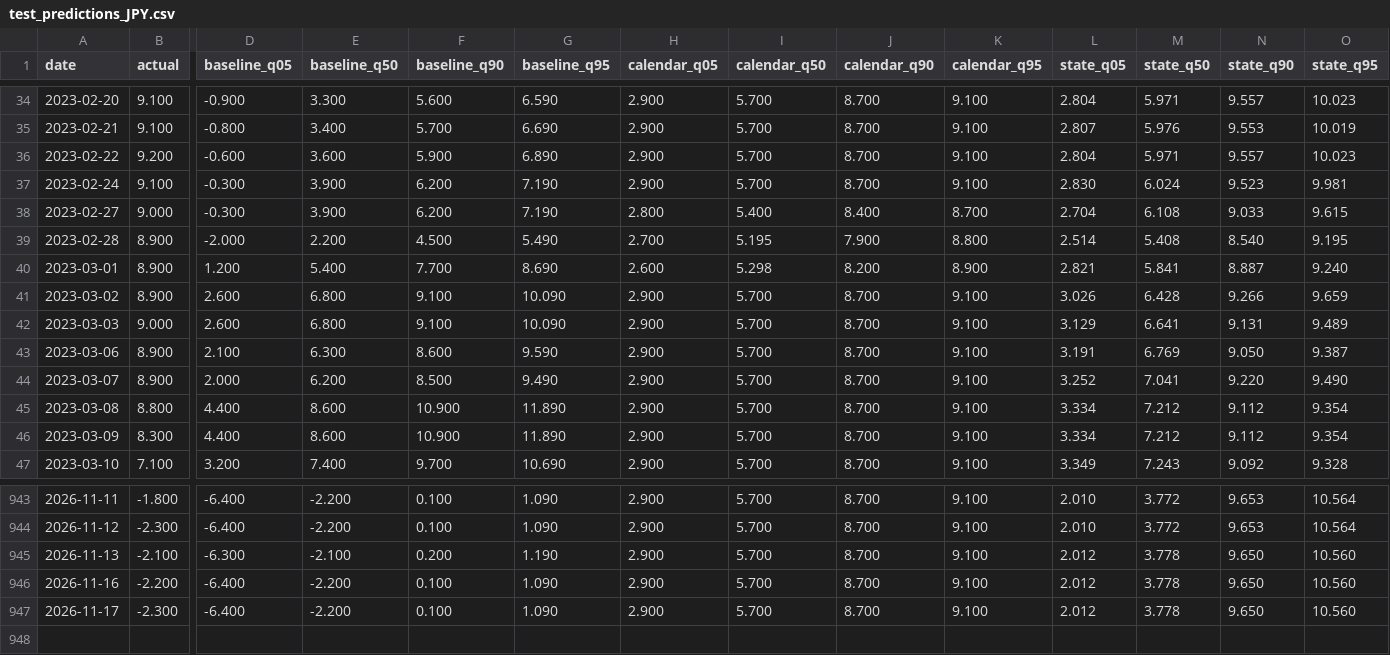
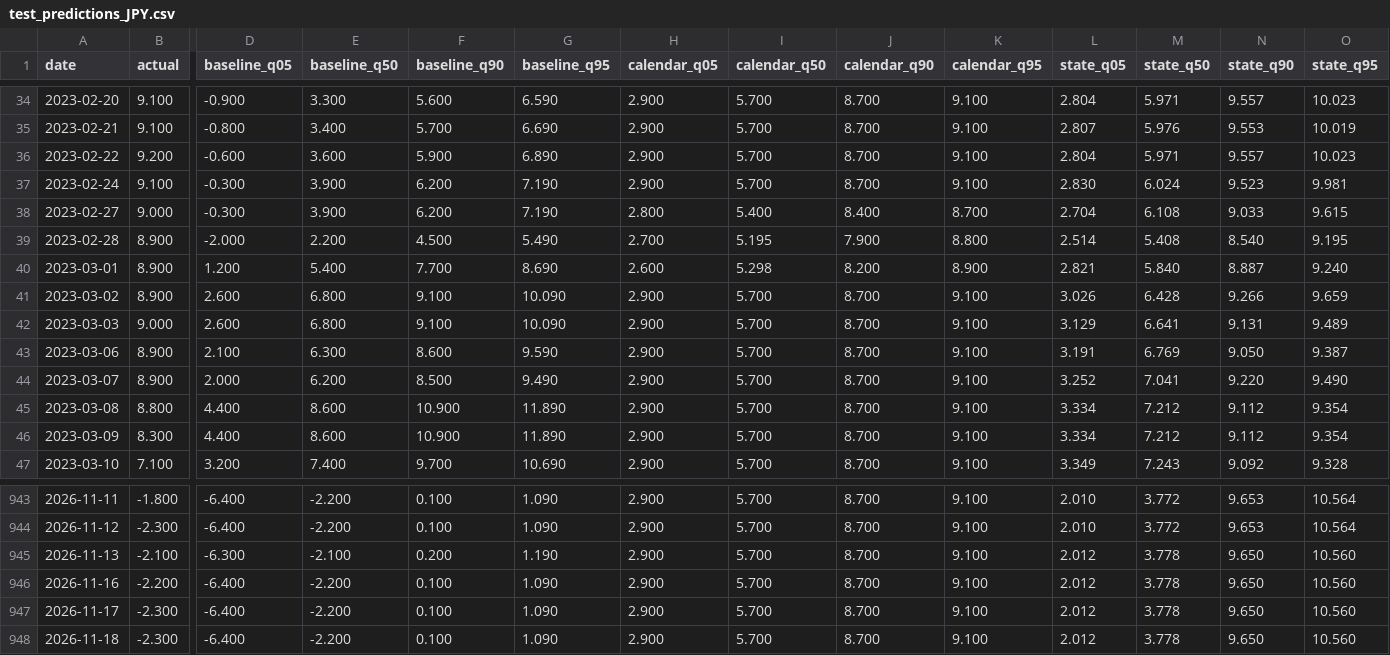
Before and after one commit to Li52utm/price-of-collateral, a CSV file: results/forecast/test_predictions_JPY.csv, drawn as a sheet; only a part is shown, gaps mark what is left out; rows hold the shown columns only; the diff names each change by its address in the sheet, - before the commit and + after, or states it on an @@ line.

```diff
--- a/results/forecast/test_predictions_JPY.csv
+++ b/results/forecast/test_predictions_JPY.csv
-M40 (state_q50): 5.841
+M40 (state_q50): 5.840
+row 948: 2026-11-18 | -2.300 | -6.400 | -2.200 | 0.100 | 1.090 | 2.900 | 5.700 | 8.700 | 9.100 | 2.012 | 3.778 | 9.650 | 10.560
```
Also changed, not shown: results/corridors/corridor_EUR.csv, results/corridors/corridor_USD.csv, 40 other files.
